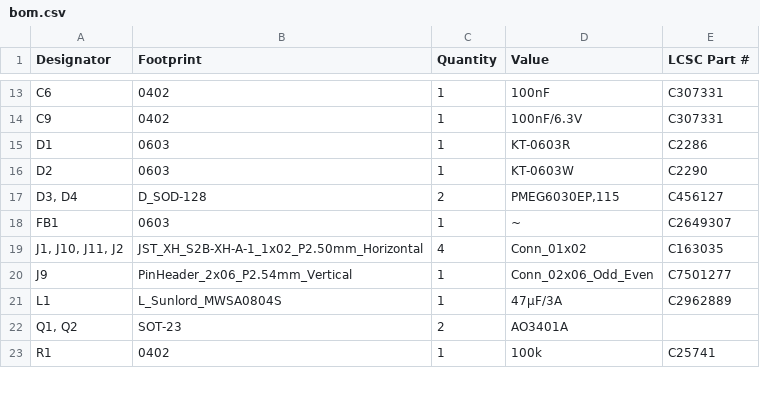
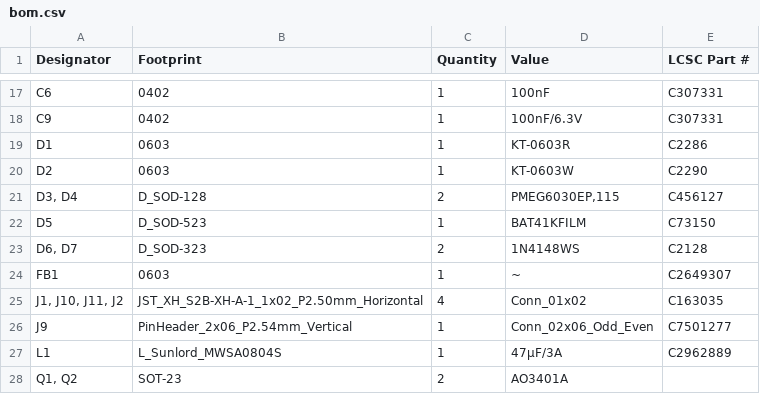
Before and after one commit to LEAT-EDGE/ambient-pcb-audiopower, a CSV file: production/bom.csv, drawn as a sheet; only a part is shown, gaps mark what is left out; the shorter side is filled out with more unchanged rows; the diff covers the shown part only.

```diff
--- a/production/bom.csv
+++ b/production/bom.csv
@@ -17,2 +21,4 @@ D2,0603,1,KT-0603W,C2290
 "D3, D4",D_SOD-128,2,"PMEG6030EP,115",C456127
+D5,D_SOD-523,1,BAT41KFILM,C73150
+"D6, D7",D_SOD-323,2,1N4148WS,C2128
 FB1,0603,1,~,C2649307
```
Also changed, not shown: 11 added rows and 2 edited cells elsewhere in this file, production/designators.csv, production/positions.csv, 10 other files.
